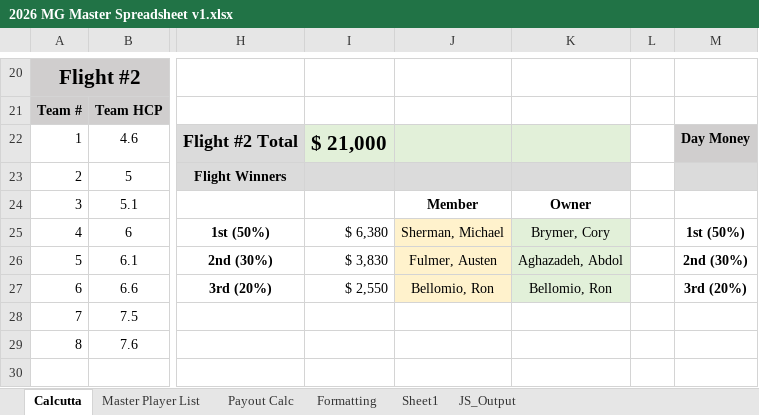
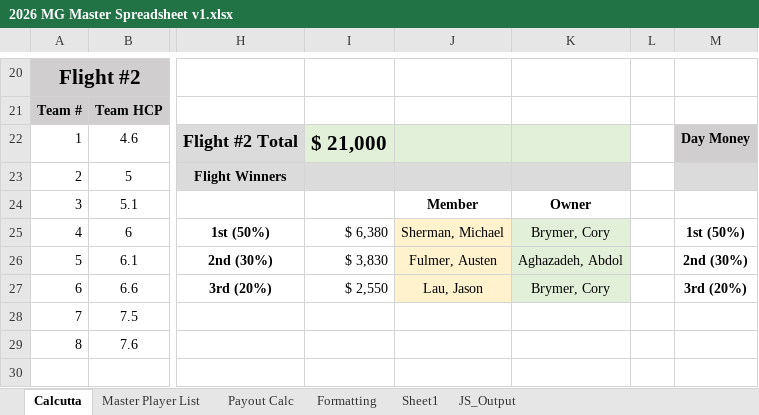
Before and after one commit to TCMGRattler/tcmgrattler.github.io, an Excel workbook: 2026 MG Master Spreadsheet v1.xlsx, sheet Calcutta, drawn as a sheet; only a part is shown, gaps mark what is left out; values as stored, in another font and other column widths than the file's, no borders; the diff names each change by its address in the sheet, - before the commit and + after, or states it on an @@ line.

Commit message:
data.js

```diff
--- a/2026 MG Master Spreadsheet v1.xlsx (sheet Calcutta)
+++ b/2026 MG Master Spreadsheet v1.xlsx (sheet Calcutta)
-J27: Bellomio, Ron
+J27: Lau, Jason
-K27: Bellomio, Ron
+K27: Brymer, Cory
```
Also changed, not shown: sheet Sheet1, 1 other file.
